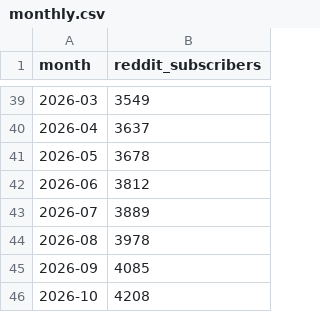
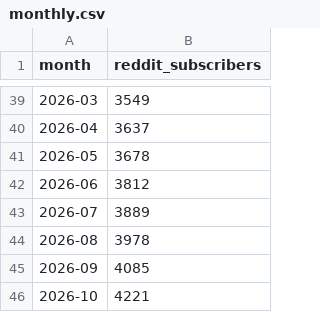
Before and after one commit to robertsilen/mariadb-adoption-index, a CSV file: data/reddit_subscribers/monthly.csv, drawn as a sheet; only a part is shown, gaps mark what is left out.

```diff
--- a/data/reddit_subscribers/monthly.csv
+++ b/data/reddit_subscribers/monthly.csv
@@ -45,2 +45,2 @@ month,reddit_subscribers
 2026-09,4085
-2026-10,4208
+2026-10,4221
```
Also changed, not shown: data/reddit_subscribers/daily.csv.
